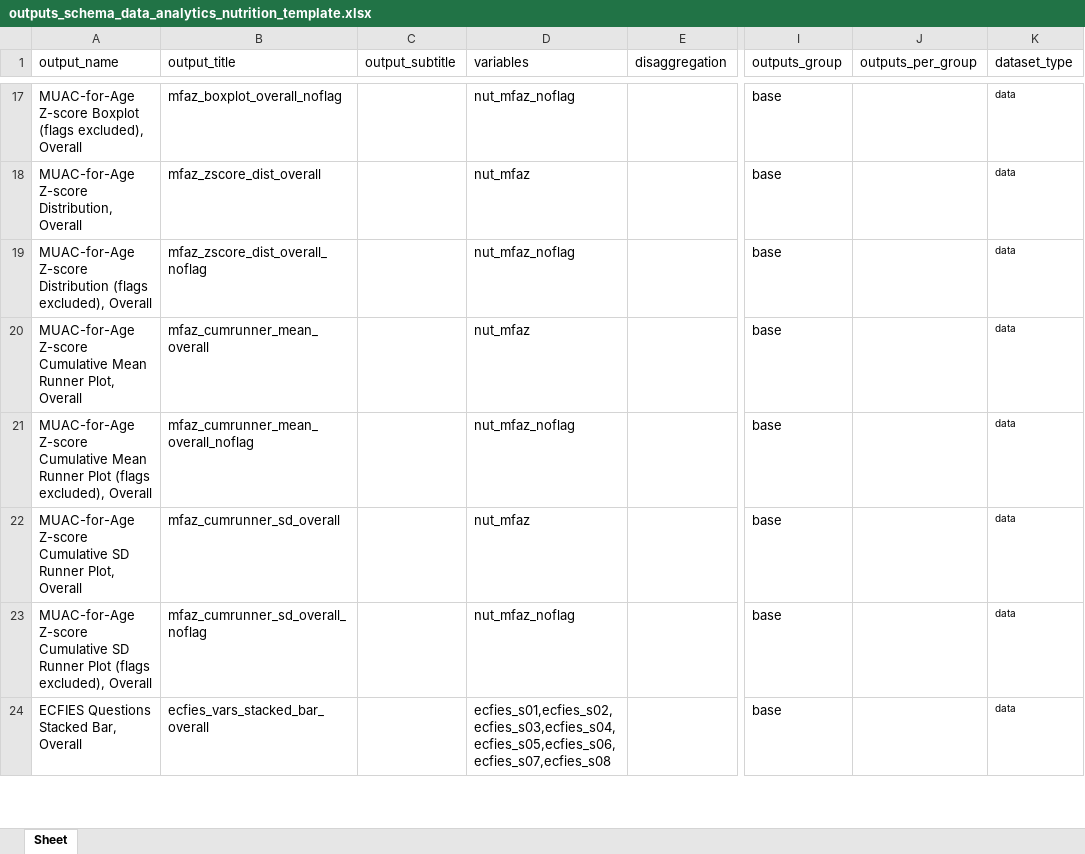
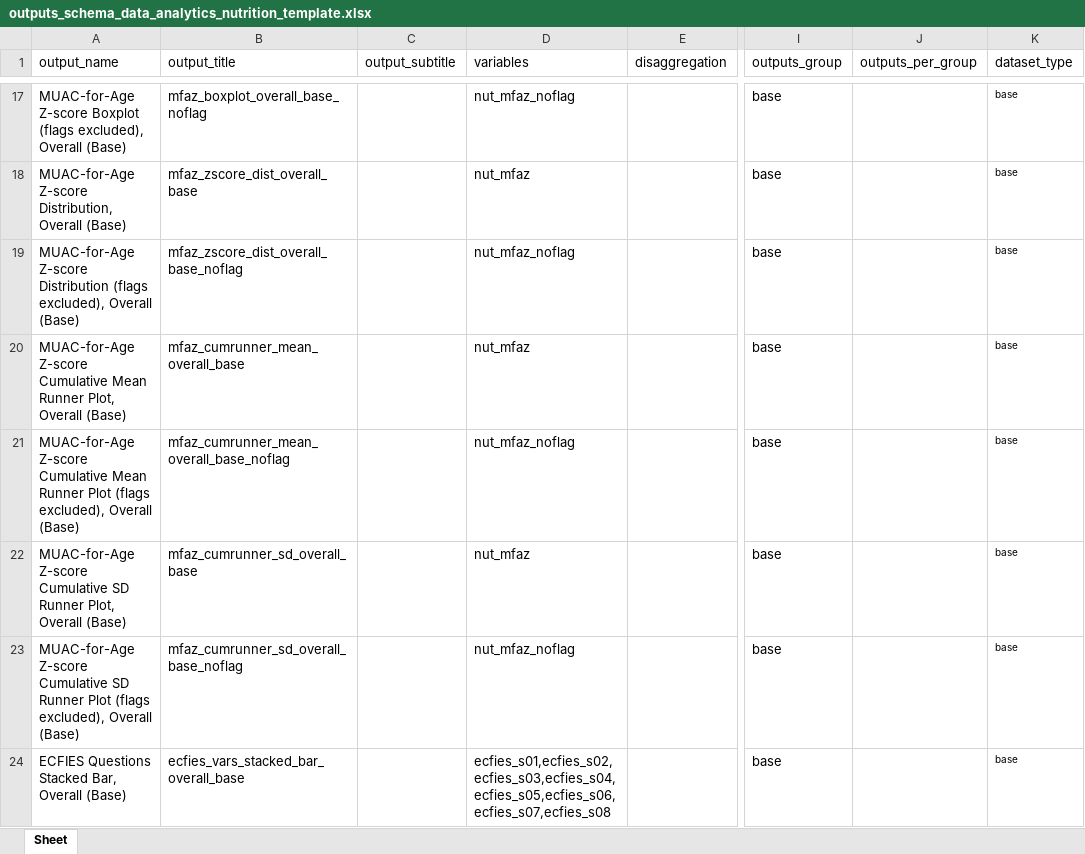
Before and after one commit to SaeedR1987/public_health_resources, an Excel workbook: resources/outputs_schema_data_analytics_nutrition_template.xlsx, sheet Sheet, drawn as a sheet; only a part is shown, gaps mark what is left out; values as stored, in another font and other column widths than the file's, no borders; the diff covers the shown part only; the diff names each change by its address in the sheet, - before the commit and + after, or states it on an @@ line.

```diff
--- a/resources/outputs_schema_data_analytics_nutrition_template.xlsx (sheet Sheet)
+++ b/resources/outputs_schema_data_analytics_nutrition_template.xlsx (sheet Sheet)
-A17 (output_name): …excluded), Overall
+A17 (output_name): …excluded), Overall (Base)
-B17 (output_title): mfaz_boxplot_overall_noflag
+B17 (output_title): mfaz_boxplot_overall_base_noflag
-K17:K24 (dataset_type): data
+K17:K24 (dataset_type): base
-A18 (output_name): …Distribution, Overall
+A18 (output_name): …Distribution, Overall (Base)
-B18 (output_title): mfaz_zscore_dist_overall
+B18 (output_title): mfaz_zscore_dist_overall_base
-A19 (output_name): …excluded), Overall
+A19 (output_name): …excluded), Overall (Base)
-B19 (output_title): mfaz_zscore_dist_overall_noflag
+B19 (output_title): mfaz_zscore_dist_overall_base_noflag
-A20 (output_name): …Plot, Overall
+A20 (output_name): …Plot, Overall (Base)
-B20 (output_title): mfaz_cumrunner_mean_overall
+B20 (output_title): mfaz_cumrunner_mean_overall_base
-A21 (output_name): …excluded), Overall
+A21 (output_name): …excluded), Overall (Base)
-B21 (output_title): mfaz_cumrunner_mean_overall_noflag
+B21 (output_title): mfaz_cumrunner_mean_overall_base_noflag
-A22 (output_name): …Plot, Overall
+A22 (output_name): …Plot, Overall (Base)
-B22 (output_title): mfaz_cumrunner_sd_overall
+B22 (output_title): mfaz_cumrunner_sd_overall_base
-A23 (output_name): …excluded), Overall
+A23 (output_name): …excluded), Overall (Base)
-B23 (output_title): mfaz_cumrunner_sd_overall_noflag
+B23 (output_title): mfaz_cumrunner_sd_overall_base_noflag
-A24 (output_name): ECFIES Questions Stacked Bar, Overall
+A24 (output_name): ECFIES Questions Stacked Bar, Overall (Base)
-B24 (output_title): ecfies_vars_stacked_bar_overall
+B24 (output_title): ecfies_vars_stacked_bar_overall_base
```
Also changed, not shown: 542 edited cells elsewhere in this sheet, resources/variable_schema_data_individual_nutrition_template.xlsx, 1 other file.
